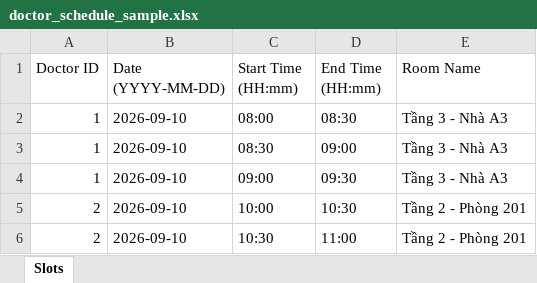
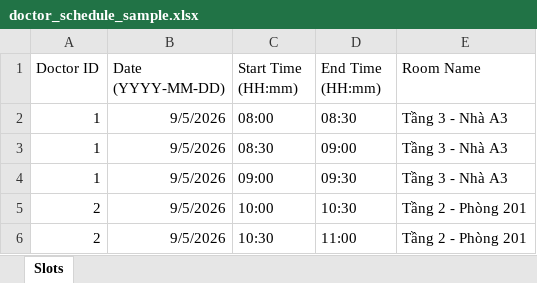
Before and after one commit to G6-TEAM-FSOFT/CareSlot-BackEnd, an Excel workbook: doctor_schedule_sample.xlsx, sheet Slots, drawn as a sheet; values as stored, in another font and other column widths than the file's, no borders; the diff names each change by its address in the sheet, - before the commit and + after, or states it on an @@ line.

```diff
--- a/doctor_schedule_sample.xlsx (sheet Slots)
+++ b/doctor_schedule_sample.xlsx (sheet Slots)
-B2:B6 (Date (YYYY-MM-DD)): 2026-09-10
+B2:B6 (Date (YYYY-MM-DD)): 9/5/2026
```
Also changed, not shown: 1 other file.
